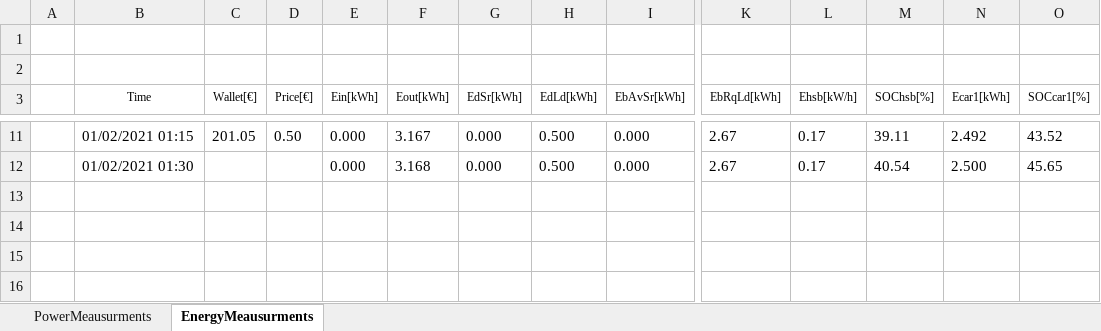
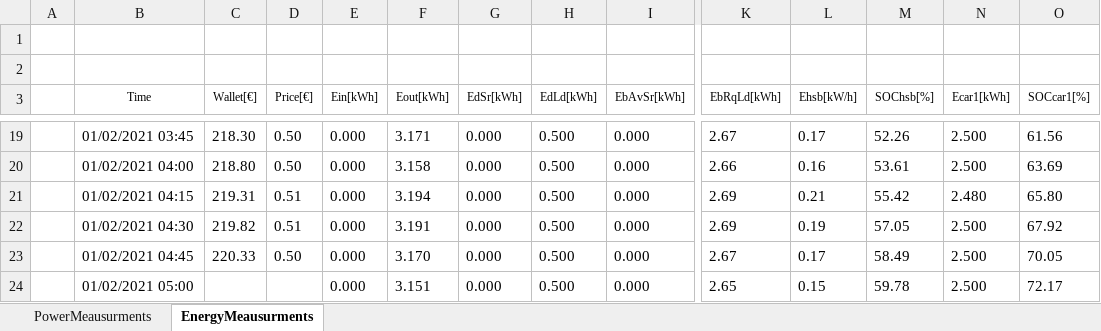
Before and after one commit to mindolink/EthStevec12, an Excel workbook: ExportData/Data User1 Test07 -17.xlsx, sheet EnergyMeausurments, drawn as a sheet; only a part is shown, gaps mark what is left out; values as stored, in another font and other column widths than the file's, no borders; addresses are those after the commit; rows hold the shown columns only; the diff covers the shown part only; the diff names each change by its address in the sheet, - before the commit and + after, or states it on an @@ line.

```diff
--- a/ExportData/Data User1 Test07 -17.xlsx (sheet EnergyMeausurments)
+++ b/ExportData/Data User1 Test07 -17.xlsx (sheet EnergyMeausurments)
-B19 (Time): 01/02/2021 01:15
+B19 (Time): 01/02/2021 03:45
-C19 (Wallet[€]): 201.05
+C19 (Wallet[€]): 218.30
-F19 (Eout[kWh]): 3.167
+F19 (Eout[kWh]): 3.171
-M19 (SOChsb[%]): 39.11
+M19 (SOChsb[%]): 52.26
-N19 (Ecar1[kWh]): 2.492
+N19 (Ecar1[kWh]): 2.500
-O19 (SOCcar1[%]): 43.52
+O19 (SOCcar1[%]): 61.56
+row 20:  | 01/02/2021 04:00 | 218.80 | 0.50 | 0.000 | 3.158 | 0.000 | 0.500 | 0.000 | 2.66 | 0.16 | 53.61 | 2.500 | 63.69
+row 21:  | 01/02/2021 04:15 | 219.31 | 0.51 | 0.000 | 3.194 | 0.000 | 0.500 | 0.000 | 2.69 | 0.21 | 55.42 | 2.480 | 65.80
+row 22:  | 01/02/2021 04:30 | 219.82 | 0.51 | 0.000 | 3.191 | 0.000 | 0.500 | 0.000 | 2.69 | 0.19 | 57.05 | 2.500 | 67.92
-B23 (Time): 01/02/2021 01:30
+B23 (Time): 01/02/2021 04:45
-C23 (Wallet[€]): (empty)
+C23 (Wallet[€]): 220.33
-D23 (Price[€]): (empty)
+D23 (Price[€]): 0.50
-F23 (Eout[kWh]): 3.168
+F23 (Eout[kWh]): 3.170
-M23 (SOChsb[%]): 40.54
+M23 (SOChsb[%]): 58.49
-O23 (SOCcar1[%]): 45.65
+O23 (SOCcar1[%]): 70.05
+row 24:  | 01/02/2021 05:00 |  |  | 0.000 | 3.151 | 0.000 | 0.500 | 0.000 | 2.65 | 0.15 | 59.78 | 2.500 | 72.17
```
Also changed, not shown: 9 added rows, 1 removed row and 50 edited cells elsewhere in this sheet, sheet PowerMeausurments, 4 other files.
